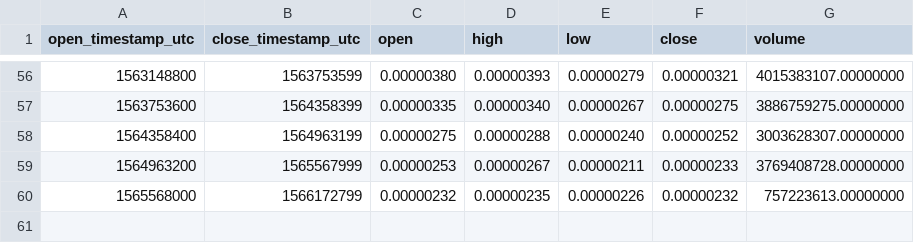
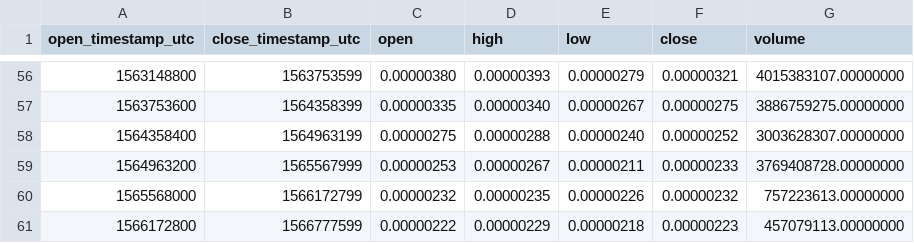
Before and after one commit to cryptobigbro/binance-DENTETH, a CSV file: binance-DENTETH-1w.csv, drawn as a sheet; only a part is shown, gaps mark what is left out.

```diff
--- a/binance-DENTETH-1w.csv
+++ b/binance-DENTETH-1w.csv
@@ -60 +60,2 @@ open_timestamp_utc,close_timestamp_utc,open,high,low,close,volume
 1565568000,1566172799,0.00000232,0.00000235,0.00000226,0.00000232,757223613.00000000
+1566172800,1566777599,0.00000222,0.00000229,0.00000218,0.00000223,457079113.00000000
```
Also changed, not shown: binance-DENTETH-1d.csv, binance-DENTETH-1h.csv.
